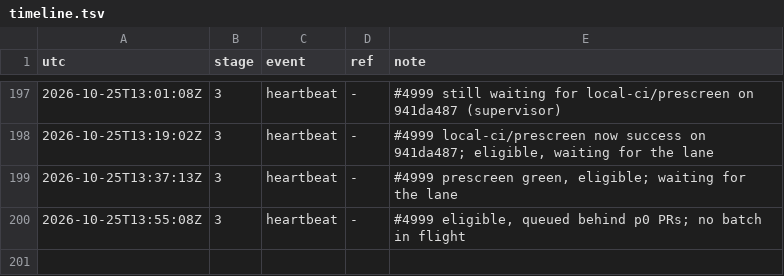
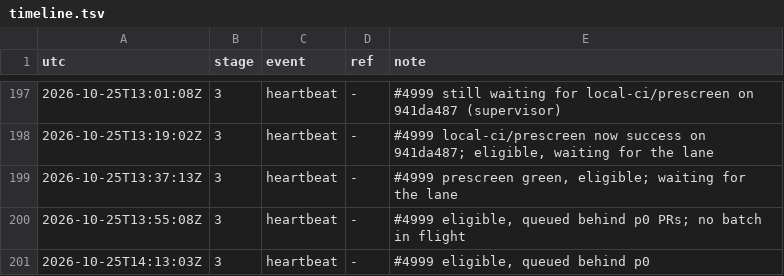
Before and after one commit to qbtrix/creative-apps, a TSV file: docs/leads/cli-bundle/timeline.tsv, drawn as a sheet; only a part is shown, gaps mark what is left out.

Commit message:
docs(leads): cli-bundle heartbeat

```diff
--- a/docs/leads/cli-bundle/timeline.tsv
+++ b/docs/leads/cli-bundle/timeline.tsv
@@ -200 +200,2 @@ utc	stage	event	ref	note
 2026-10-25T13:55:08Z	3	heartbeat	-	#4999 eligible, queued behind p0 PRs; no batch in flight
+2026-10-25T14:13:03Z	3	heartbeat	-	#4999 eligible, queued behind p0
```
Also changed, not shown: 1 other file.
